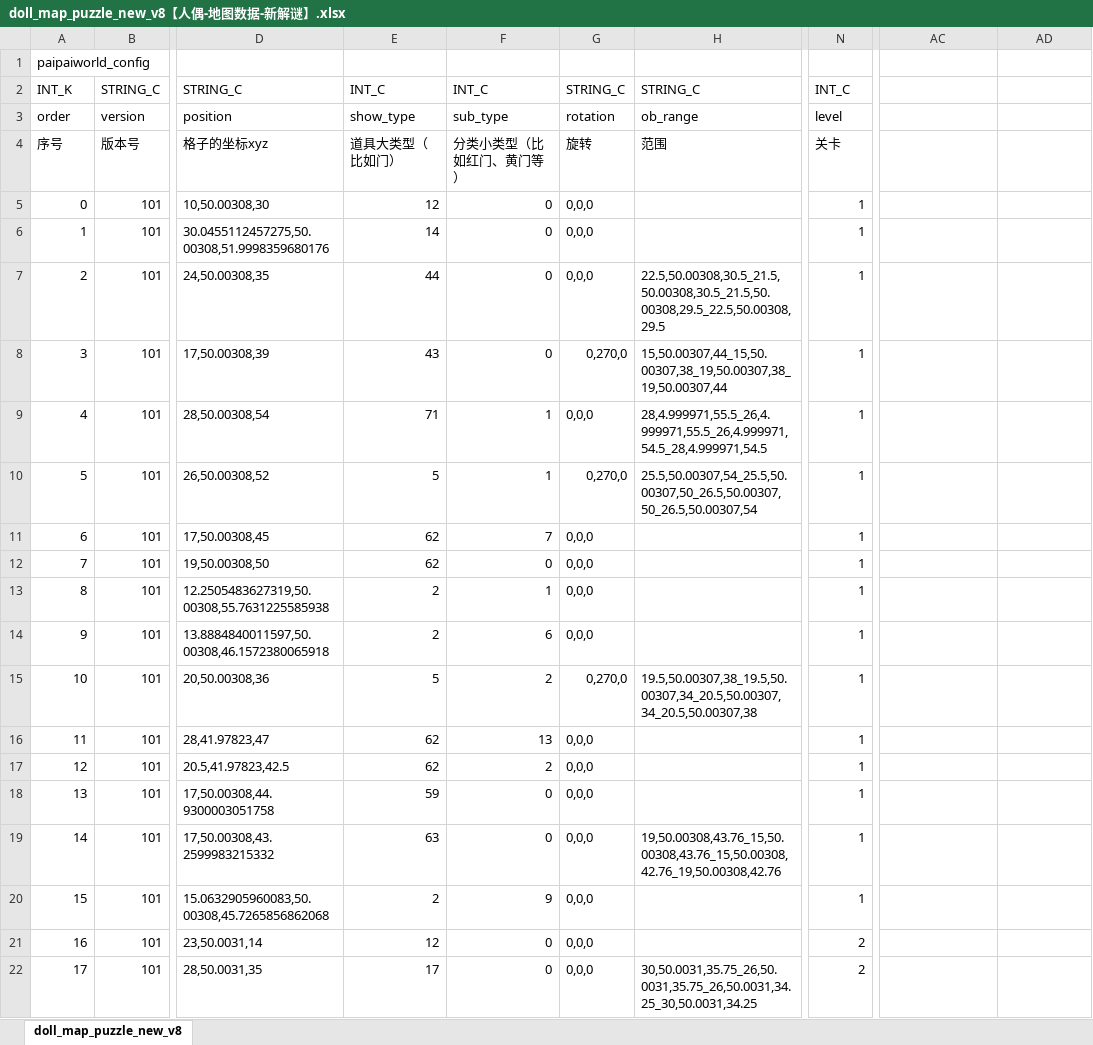
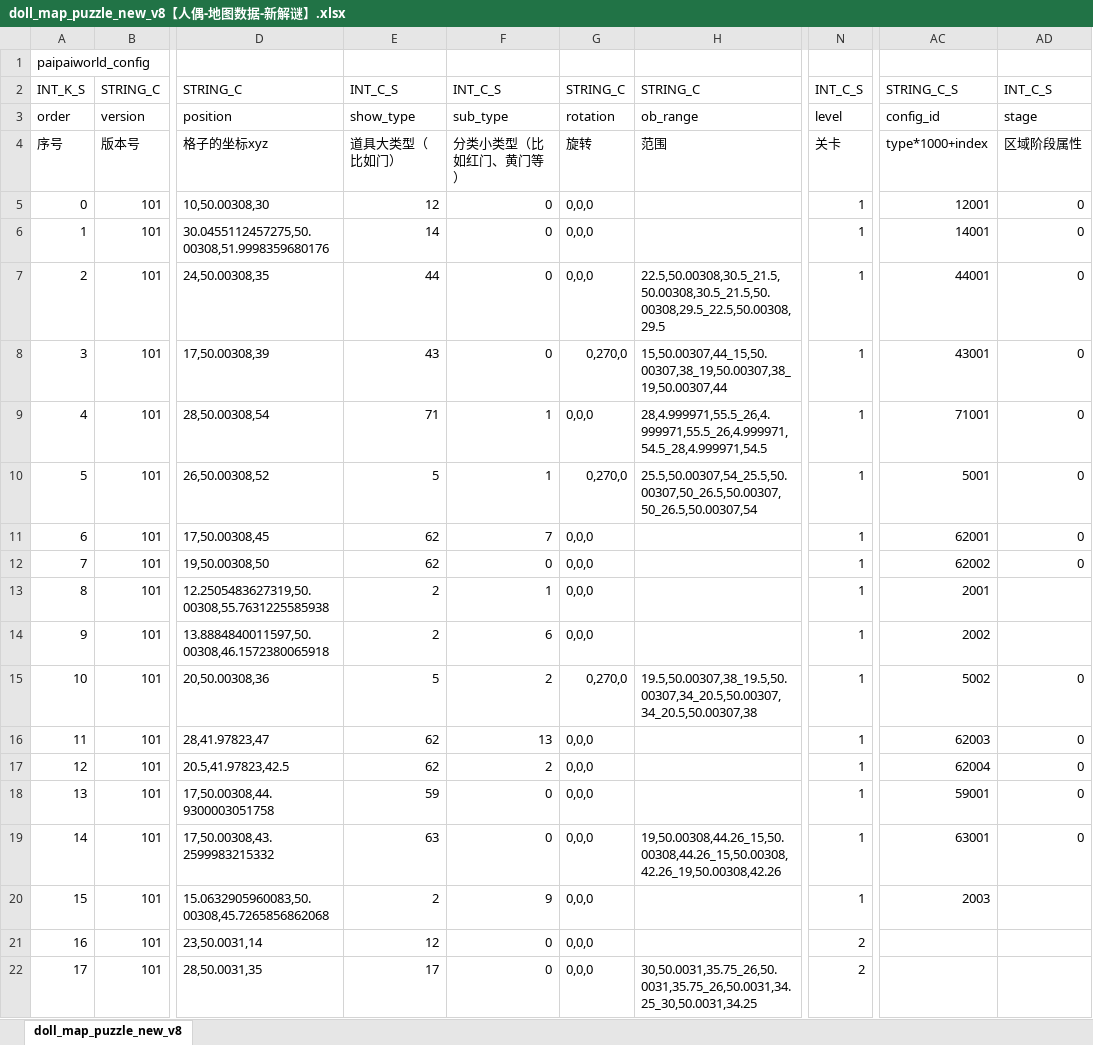
Before and after one commit to chensusu123/myfirsthub, an Excel workbook: servers/maze_main_server/conf.d/data/doll_map_puzzle_new_v8【人偶-地图数据-新解谜】.xlsx, sheet doll_map_puzzle_new_v8, drawn as a sheet; only a part is shown, gaps mark what is left out; values as stored, in another font and other column widths than the file's, no cell formats; the diff names each change by its address in the sheet, - before the commit and + after, or states it on an @@ line.

```diff
--- a/servers/maze_main_server/conf.d/data/doll_map_puzzle_new_v8【人偶-地图数据-新解谜】.xlsx (sheet doll_map_puzzle_new_v8)
+++ b/servers/maze_main_server/conf.d/data/doll_map_puzzle_new_v8【人偶-地图数据-新解谜】.xlsx (sheet doll_map_puzzle_new_v8)
-A2: INT_K
+A2: INT_K_S
-E2: INT_C
+E2: INT_C_S
-F2: INT_C
+F2: INT_C_S
-N2: INT_C
+N2: INT_C_S
-AC2: (empty)
+AC2: STRING_C_S
-AD2: (empty)
+AD2: INT_C_S
-AC3: (empty)
+AC3: config_id
-AD3: (empty)
+AD3: stage
-AC4: (empty)
+AC4: type*1000+index
-AD4: (empty)
+AD4: 区域阶段属性
-AC5: (empty)
+AC5: 12001
-AD5:AD12: (empty)
+AD5:AD12: 0
-AC6: (empty)
+AC6: 14001
-AC7: (empty)
+AC7: 44001
-AC8: (empty)
+AC8: 43001
-AC9: (empty)
+AC9: 71001
-AC10: (empty)
+AC10: 5001
-AC11: (empty)
+AC11: 62001
-AC12: (empty)
+AC12: 62002
-AC13: (empty)
+AC13: 2001
-AC14: (empty)
+AC14: 2002
-AC15: (empty)
+AC15: 5002
-AD15:AD19: (empty)
+AD15:AD19: 0
-AC16: (empty)
+AC16: 62003
-AC17: (empty)
+AC17: 62004
-AC18: (empty)
+AC18: 59001
-H19: 19,50.00308,43.76_15,50.00308,43.76_15,50.00308,42.76_19,50.00308,42.76
+H19: 19,50.00308,44.26_15,50.00308,44.26_15,50.00308,42.26_19,50.00308,42.26
-AC19: (empty)
+AC19: 63001
-AC20: (empty)
+AC20: 2003
```
Also changed, not shown: cell formats, servers/maze_main_server/conf.d/data/git_version_v8【配表版本号】.xlsx, 4 other files.
